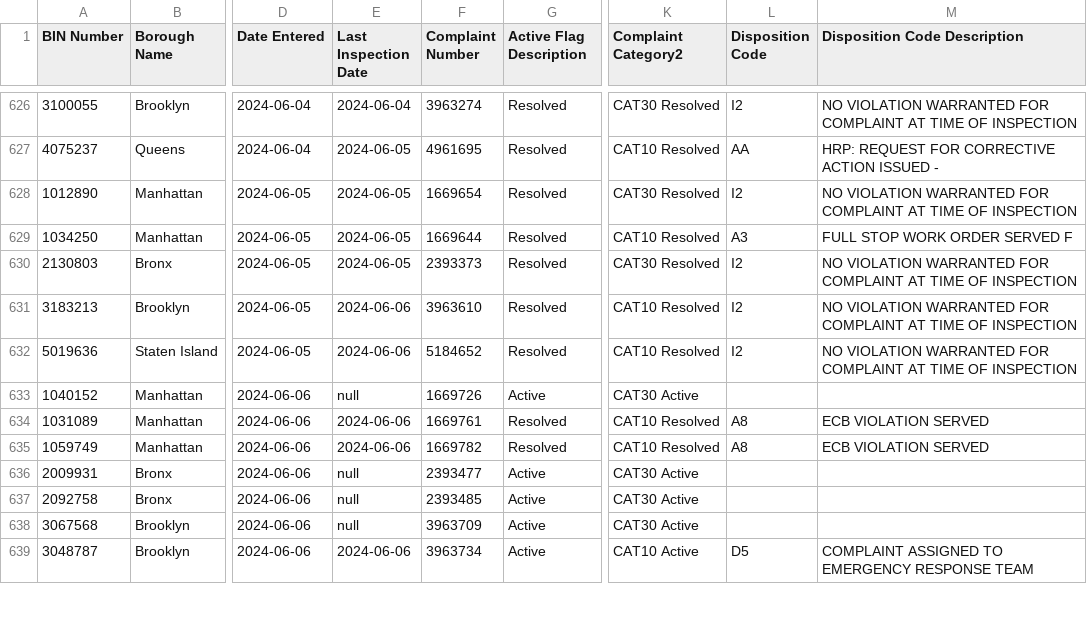
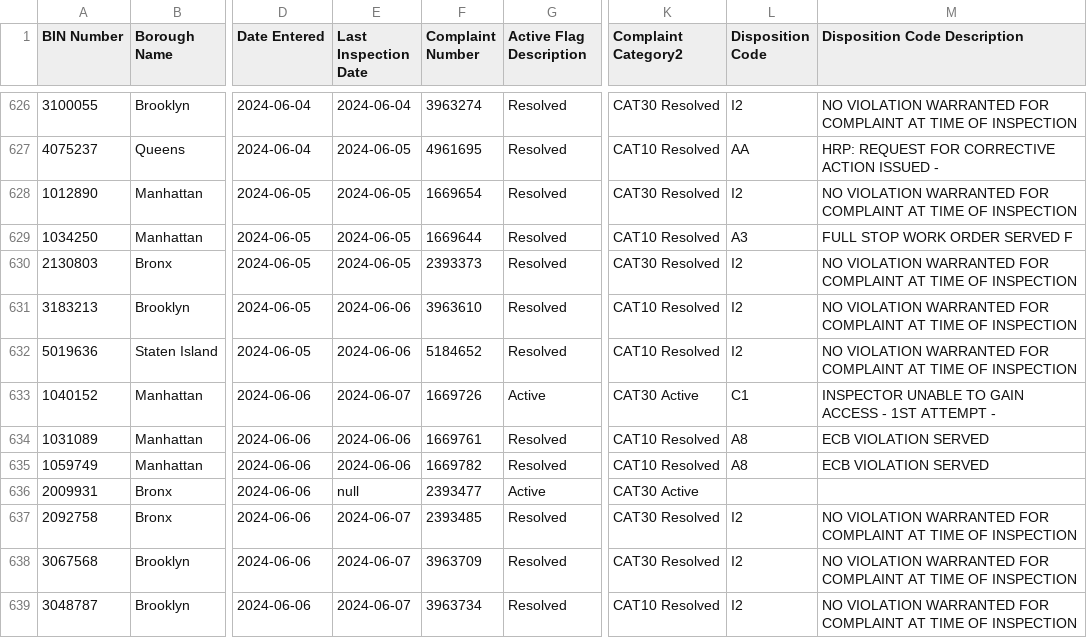
Before and after one commit to NYCDOB/EarthquakeComplaints, a CSV file: data/EarthquakeComplaints.csv, drawn as a sheet; only a part is shown, gaps mark what is left out; the diff covers the shown part only; the diff names each change by its address in the sheet, - before the commit and + after, or states it on an @@ line.

Commit message:
commit from script Sat 06/08/2024  6:59:50.54, 645 rows

```diff
--- a/data/EarthquakeComplaints.csv
+++ b/data/EarthquakeComplaints.csv
-E633 (Last Inspection Date): null
+E633 (Last Inspection Date): 2024-06-07
-L633 (Disposition Code): (empty)
+L633 (Disposition Code): C1
-M633 (Disposition Code Description): (empty)
+M633 (Disposition Code Description): INSPECTOR UNABLE TO GAIN ACCESS - 1ST ATTEMPT -
-E637:E638 (Last Inspection Date): null
+E637:E638 (Last Inspection Date): 2024-06-07
-G637:G639 (Active Flag Description): Active
+G637:G639 (Active Flag Description): Resolved
-K637:K638 (Complaint Category2): CAT30 Active
+K637:K638 (Complaint Category2): CAT30 Resolved
-L637:L638 (Disposition Code): (empty)
+L637:L638 (Disposition Code): I2
-M637:M638 (Disposition Code Description): (empty)
+M637:M638 (Disposition Code Description): NO VIOLATION WARRANTED FOR COMPLAINT AT TIME OF INSPECTION
-E639 (Last Inspection Date): 2024-06-06
+E639 (Last Inspection Date): 2024-06-07
-K639 (Complaint Category2): CAT10 Active
+K639 (Complaint Category2): CAT10 Resolved
-L639 (Disposition Code): D5
+L639 (Disposition Code): I2
-M639 (Disposition Code Description): COMPLAINT ASSIGNED TO EMERGENCY RESPONSE TEAM
+M639 (Disposition Code Description): NO VIOLATION WARRANTED FOR COMPLAINT AT TIME OF INSPECTION
```
Also changed, not shown: 4 added rows and 11 edited cells elsewhere in this file.
